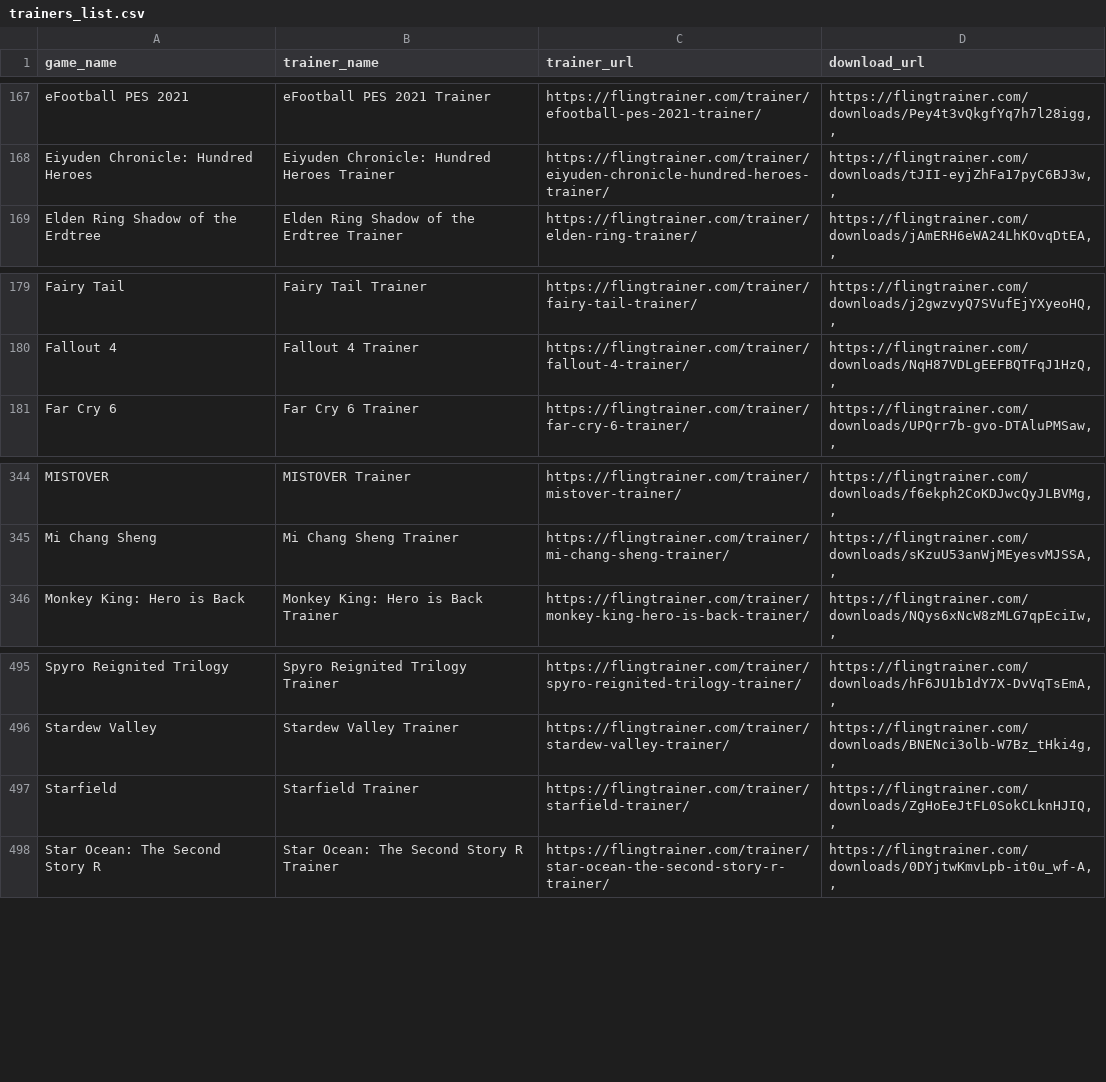
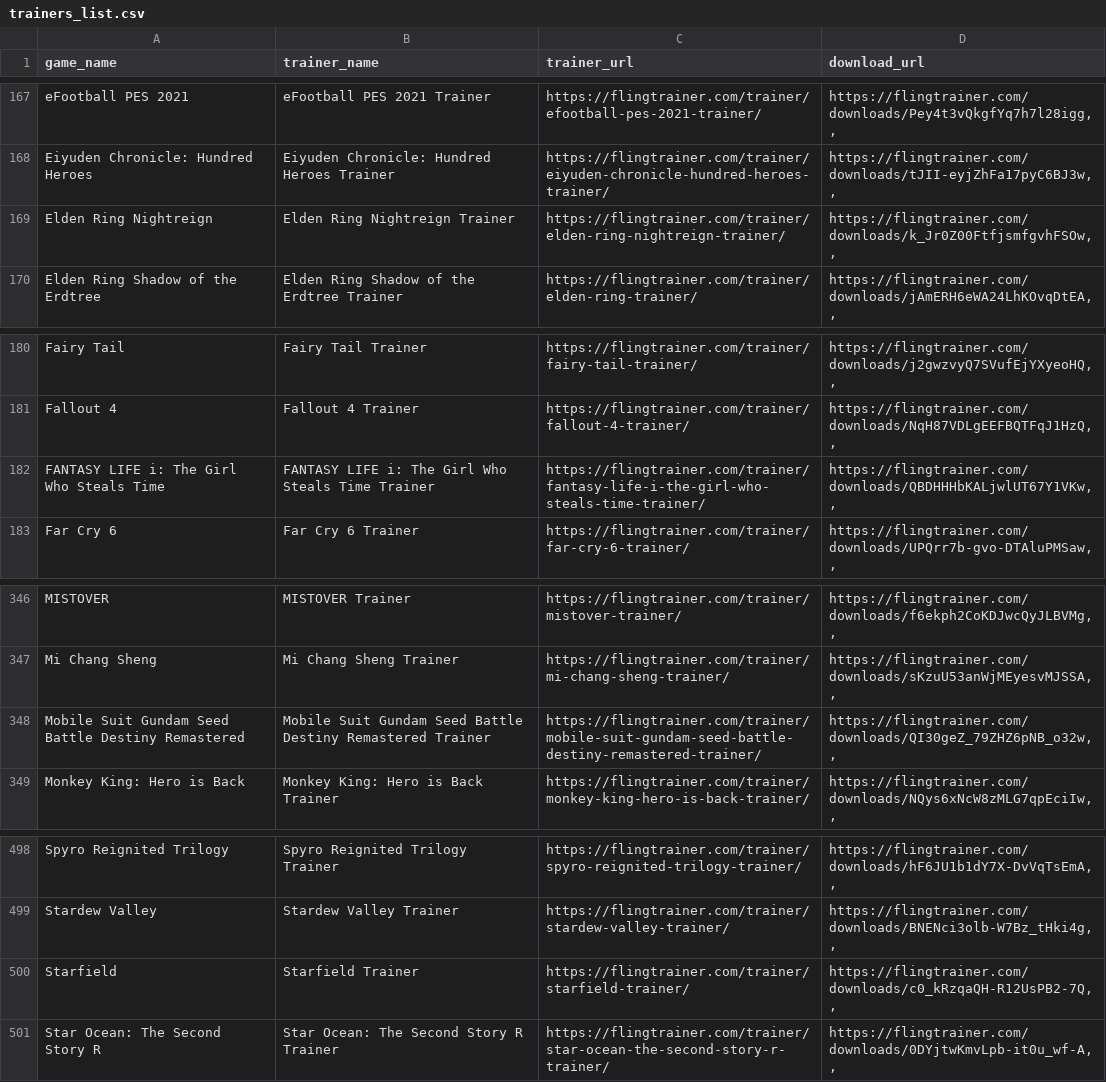
Before and after one commit to Karasukaigan/game-trainer-manager, a CSV file: app/resources/trainers_list.csv, drawn as a sheet; only a part is shown, gaps mark what is left out.

Commit message:
Update trainers_list.csv

```diff
--- a/app/resources/trainers_list.csv
+++ b/app/resources/trainers_list.csv
@@ -168,2 +168,3 @@ eFootball PES 2021,eFootball PES 2021 Trainer,https://flingtrainer.com/trainer/e
 Eiyuden Chronicle: Hundred Heroes,Eiyuden Chronicle: Hundred Heroes Trainer,https://flingtrainer.com/trainer/eiyuden-chronicle-hundred-heroes-trainer/,"https://flingtrainer.com/downloads/tJII-eyjZhFa17pyC6BJ3w,,"
+Elden Ring Nightreign,Elden Ring Nightreign Trainer,https://flingtrainer.com/trainer/elden-ring-nightreign-trainer/,"https://flingtrainer.com/downloads/k_Jr0Z00FtfjsmfgvhFSOw,,"
 Elden Ring Shadow of the Erdtree,Elden Ring Shadow of the Erdtree Trainer,https://flingtrainer.com/trainer/elden-ring-trainer/,"https://flingtrainer.com/downloads/jAmERH6eWA24LhKOvqDtEA,,"
@@ -180,2 +181,3 @@ Fairy Tail,Fairy Tail Trainer,https://flingtrainer.com/trainer/fairy-tail-traine
 Fallout 4,Fallout 4 Trainer,https://flingtrainer.com/trainer/fallout-4-trainer/,"https://flingtrainer.com/downloads/NqH87VDLgEEFBQTFqJ1HzQ,,"
+FANTASY LIFE i: The Girl Who Steals Time,FANTASY LIFE i: The Girl Who Steals Time Trainer,https://flingtrainer.com/trainer/fantasy-life-i-the-girl-who-steals-time-trainer/,"https://flingtrainer.com/downloads/QBDHHHbKALjwlUT67Y1VKw,,"
 Far Cry 6,Far Cry 6 Trainer,https://flingtrainer.com/trainer/far-cry-6-trainer/,"https://flingtrainer.com/downloads/UPQrr7b-gvo-DTAluPMSaw,,"
@@ -345,2 +347,3 @@ MISTOVER,MISTOVER Trainer,https://flingtrainer.com/trainer/mistover-trainer/,"ht
 Mi Chang Sheng,Mi Chang Sheng Trainer,https://flingtrainer.com/trainer/mi-chang-sheng-trainer/,"https://flingtrainer.com/downloads/sKzuU53anWjMEyesvMJSSA,,"
+Mobile Suit Gundam Seed Battle Destiny Remastered,Mobile Suit Gundam Seed Battle Destiny Remastered Trainer,https://flingtrainer.com/trainer/mobile-suit-gundam-seed-battle-destiny-remastered-trainer/,"https://flingtrainer.com/downloads/QI30geZ_79ZHZ6pNB_o32w,,"
 Monkey King: Hero is Back,Monkey King: Hero is Back Trainer,https://flingtrainer.com/trainer/monkey-king-hero-is-back-trainer/,"https://flingtrainer.com/downloads/NQys6xNcW8zMLG7qpEciIw,,"
@@ -496,3 +499,3 @@ Spyro Reignited Trilogy,Spyro Reignited Trilogy Trainer,https://flingtrainer.com
 Stardew Valley,Stardew Valley Trainer,https://flingtrainer.com/trainer/stardew-valley-trainer/,"https://flingtrainer.com/downloads/BNENci3olb-W7Bz_tHki4g,,"
-Starfield,Starfield Trainer,https://flingtrainer.com/trainer/starfield-trainer/,"https://flingtrainer.com/downloads/ZgHoEeJtFL0SokCLknHJIQ,,"
+Starfield,Starfield Trainer,https://flingtrainer.com/trainer/starfield-trainer/,"https://flingtrainer.com/downloads/c0_kRzqaQH-R12UsPB2-7Q,,"
 Star Ocean: The Second Story R,Star Ocean: The Second Story R Trainer,https://flingtrainer.com/trainer/star-ocean-the-second-story-r-trainer/,"https://flingtrainer.com/downloads/0DYjtwKmvLpb-it0u_wf-A,,"
```
